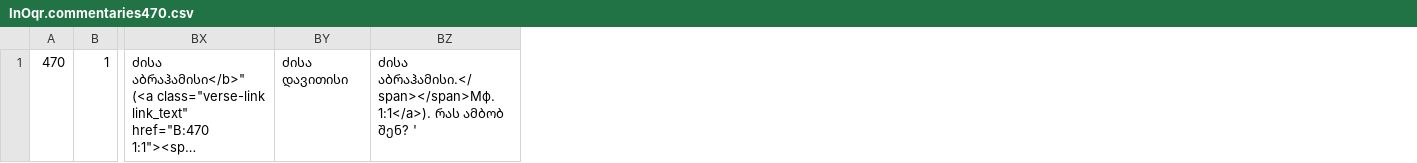
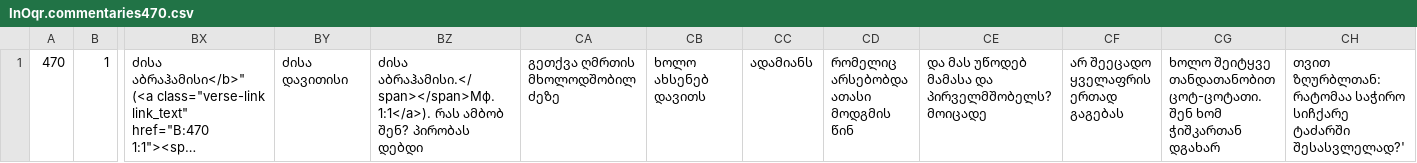
Before and after one commit to evprosdektos/modules, a CSV file: jnChr-commentaries-ge/InOqr.commentaries470.csv, drawn as a sheet; only a part is shown, gaps mark what is left out; long unchanged cells end in …; removed rows and columns are numbered as before the commit, all else as after; the diff names each change by its address in the sheet, - before the commit and + after, or states it on an @@ line.

Commit message:
still little progress in InOqr.commentaries470.csv

```diff
--- a/jnChr-commentaries-ge/InOqr.commentaries470.csv
+++ b/jnChr-commentaries-ge/InOqr.commentaries470.csv
-column BZ, row 1: ძისა აბრაჰამისი.</span></span>Мф. 1:1</a>). რას ამბობ შენ? '
+column BZ, row 1: ძისა აბრაჰამისი.</span></span>Мф. 1:1</a>). რას ამბობ შენ? პირობას დებდი
+column CA, row 1: გეთქვა ღმრთის მხოლოდშობილ ძეზე
+column CB, row 1: ხოლო ახსენებ დავითს
+column CC, row 1: ადამიანს
+column CD, row 1: რომელიც არსებობდა ათასი მოდგმის წინ
+column CE, row 1: და მას უწოდებ მამასა და პირველმშობელს? მოიცადე
+column CF, row 1: არ შეეცადო ყველაფრის ერთად გაგებას
+column CG, row 1: ხოლო შეიტყვე თანდათანობით ცოტ-ცოტათი. შენ ხომ ჭიშკართან დგახარ
+column CH, row 1: თვით ზღურბლთან: რატომაა საჭირო სიჩქარე ტაძარში შესასვლელად?'
```
Also changed, not shown: 1 other file.
